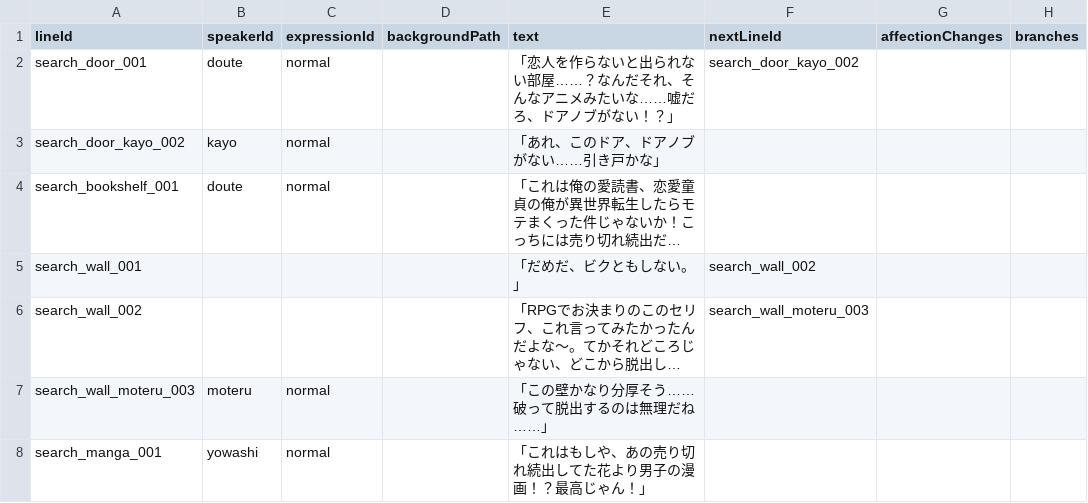
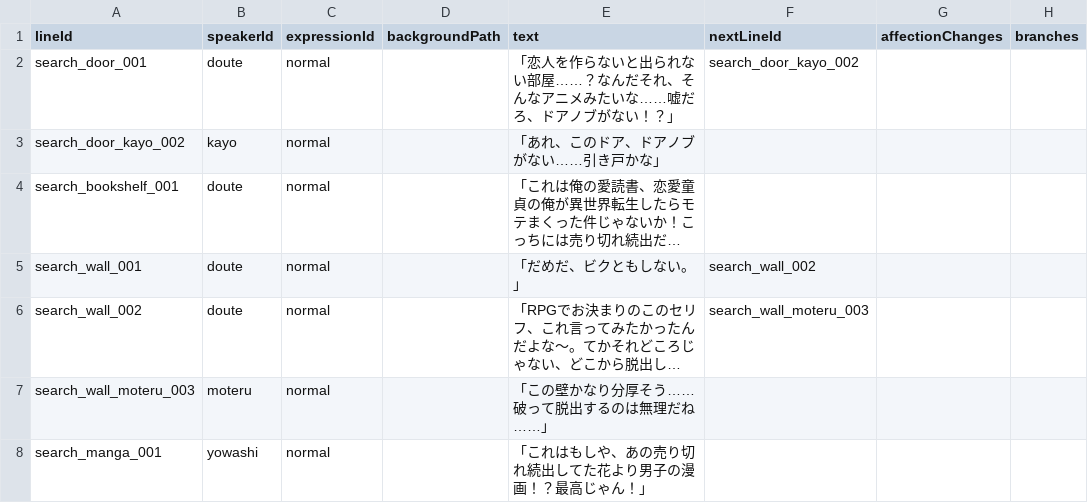
Before and after one commit to takugen31/SousakuTeam8, a CSV file: Assets/Dialogue/CSV/Chapter1/chapter1_search.csv, drawn as a sheet; only a part is shown; long unchanged cells end in …; the diff names each change by its address in the sheet, - before the commit and + after, or states it on an @@ line.

```diff
--- a/Assets/Dialogue/CSV/Chapter1/chapter1_search.csv
+++ b/Assets/Dialogue/CSV/Chapter1/chapter1_search.csv
-B5:B6 (speakerId): (empty)
+B5:B6 (speakerId): doute
-C5:C6 (expressionId): (empty)
+C5:C6 (expressionId): normal
```
Also changed, not shown: Assets/Dialogue/CSV/Chapter_Yowashi_Consultation.csv, Assets/Dialogue/CSV/Chapter_Yowashi_Tennis.csv, 11 other files.
